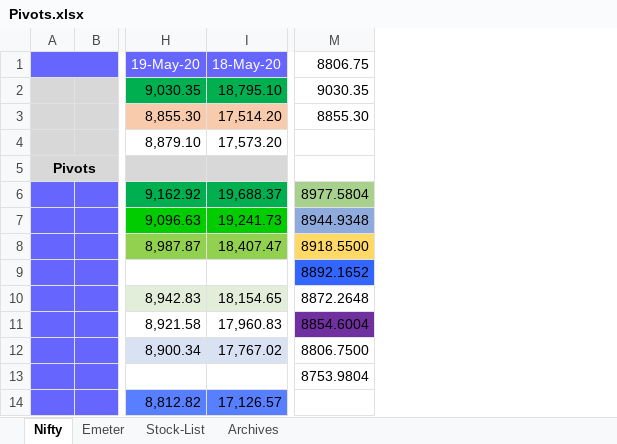
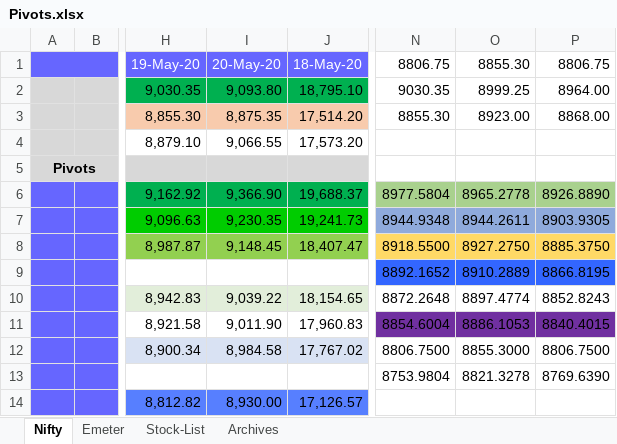
Before and after one commit to anbumaran/stocks, an Excel workbook: Pivots.xlsx, sheet Nifty, drawn as a sheet; only a part is shown, gaps mark what is left out; values as stored, in another font and other column widths than the file's, no borders; the diff names each change by its address in the sheet, - before the commit and + after, or states it on an @@ line.

```diff
--- a/Pivots.xlsx (sheet Nifty)
+++ b/Pivots.xlsx (sheet Nifty)
+column I, rows 1-14: 20-May-20 | 9,093.80 | 8,875.35 | 9,066.55 |  | 9,366.90 | 9,230.35 | 9,148.45 |  | 9,039.22 | 9,011.90 | 8,984.58 |  | 8,930.00
+column O, rows 1-13: 8855.30 | 8999.25 | 8923.00 |  |  | 8965.2778 | 8944.2611 | 8927.2750 | 8910.2889 | 8897.4774 | 8886.1053 | 8855.3000 | 8821.3278
+column P, rows 1-13: 8806.75 | 8964.00 | 8868.00 |  |  | 8926.8890 | 8903.9305 | 8885.3750 | 8866.8195 | 8852.8243 | 8840.4015 | 8806.7500 | 8769.6390
```
Also changed, not shown: formulas that keep their value.
